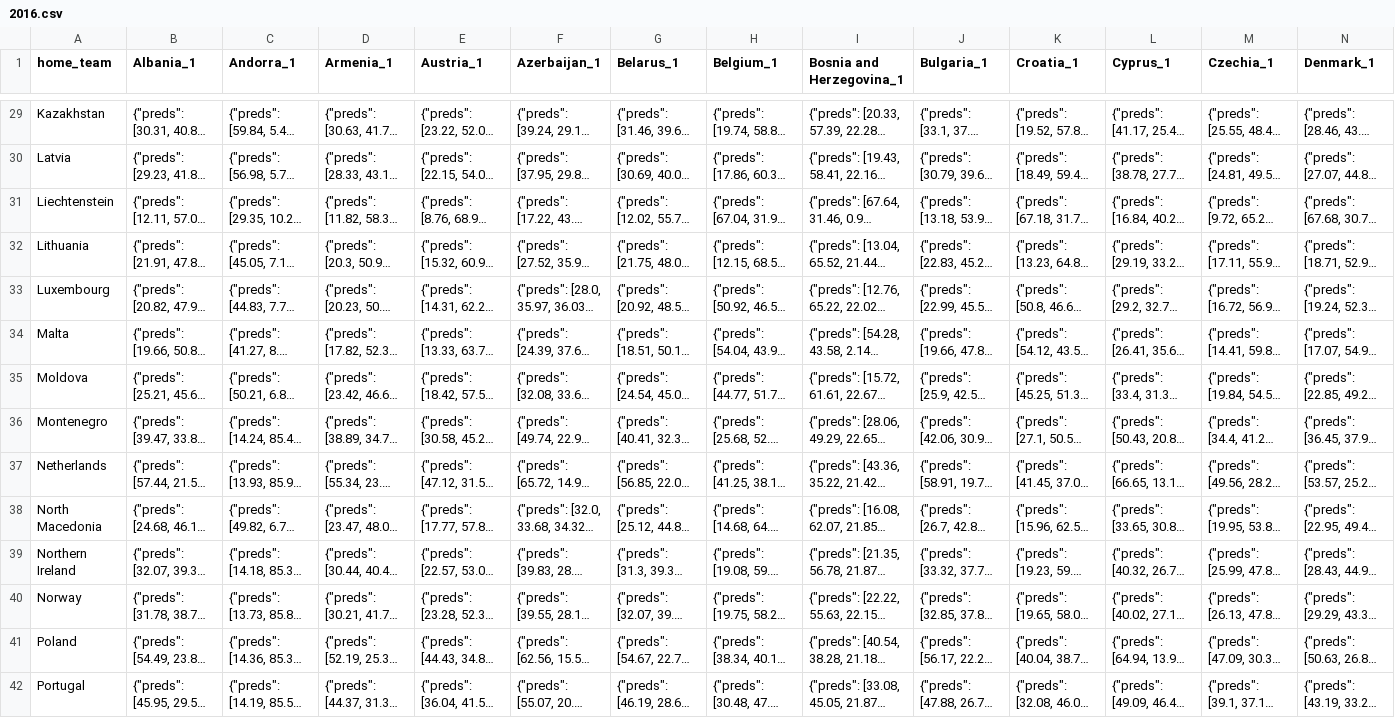
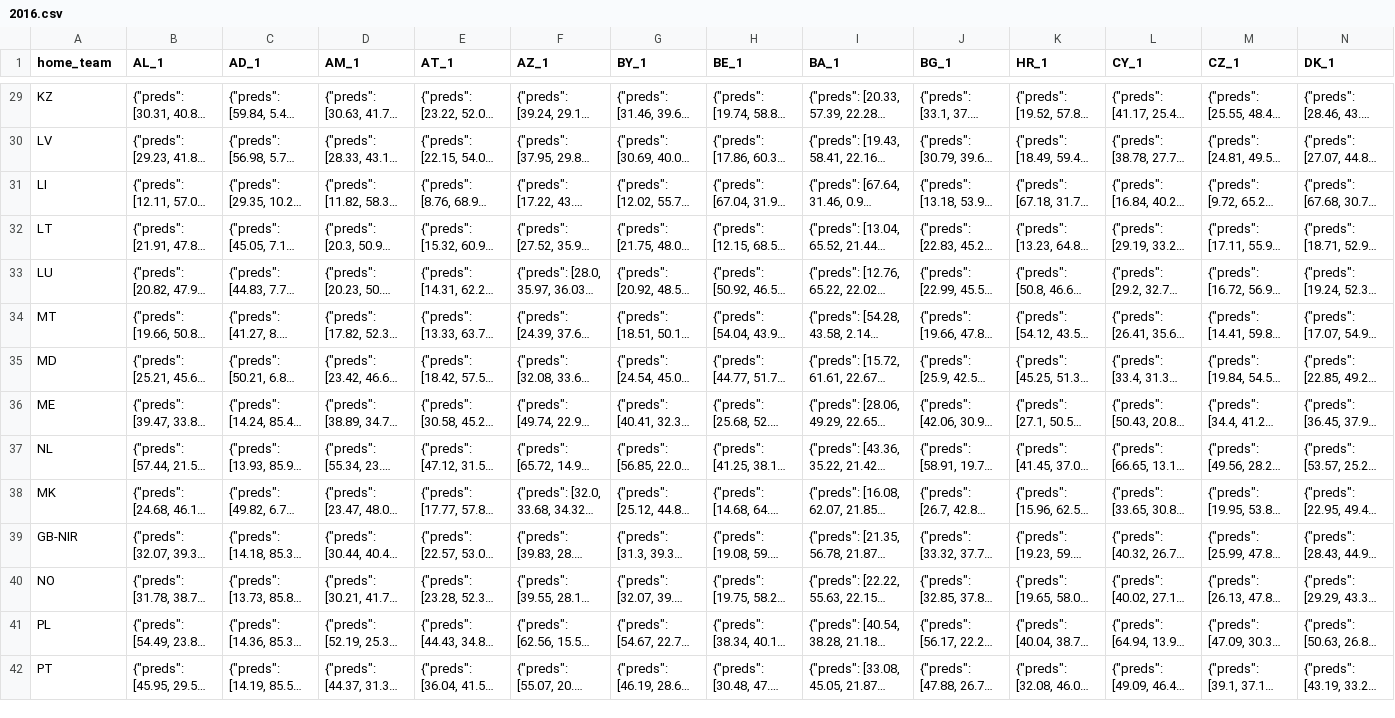
Before and after one commit to andreihar/footy-ai, a CSV file: client/public/data/predictions/2016.csv, drawn as a sheet; only a part is shown, gaps mark what is left out; long unchanged cells end in …; the diff covers the shown part only; the diff names each change by its address in the sheet, - before the commit and + after, or states it on an @@ line.

```diff
--- a/client/public/data/predictions/2016.csv
+++ b/client/public/data/predictions/2016.csv
-B1: Albania_1
+B1: AL_1
-C1: Andorra_1
+C1: AD_1
-D1: Armenia_1
+D1: AM_1
-E1: Austria_1
+E1: AT_1
-F1: Azerbaijan_1
+F1: AZ_1
-G1: Belarus_1
+G1: BY_1
-H1: Belgium_1
+H1: BE_1
-I1: Bosnia and Herzegovina_1
+I1: BA_1
-J1: Bulgaria_1
+J1: BG_1
-K1: Croatia_1
+K1: HR_1
-L1: Cyprus_1
+L1: CY_1
-M1: Czechia_1
+M1: CZ_1
-N1: Denmark_1
+N1: DK_1
-A29 (home_team): Kazakhstan
+A29 (home_team): KZ
-A30 (home_team): Latvia
+A30 (home_team): LV
-A31 (home_team): Liechtenstein
+A31 (home_team): LI
-A32 (home_team): Lithuania
+A32 (home_team): LT
-A33 (home_team): Luxembourg
+A33 (home_team): LU
-A34 (home_team): Malta
+A34 (home_team): MT
-A35 (home_team): Moldova
+A35 (home_team): MD
-A36 (home_team): Montenegro
+A36 (home_team): ME
-A37 (home_team): Netherlands
+A37 (home_team): NL
-A38 (home_team): North Macedonia
+A38 (home_team): MK
-A39 (home_team): Northern Ireland
+A39 (home_team): GB-NIR
-A40 (home_team): Norway
+A40 (home_team): NO
-A41 (home_team): Poland
+A41 (home_team): PL
-A42 (home_team): Portugal
+A42 (home_team): PT
```
Also changed, not shown: 135 edited cells elsewhere in this file, client/public/data/predictions/2020.csv, client/public/data/predictions/2021.csv, 18 other files.
